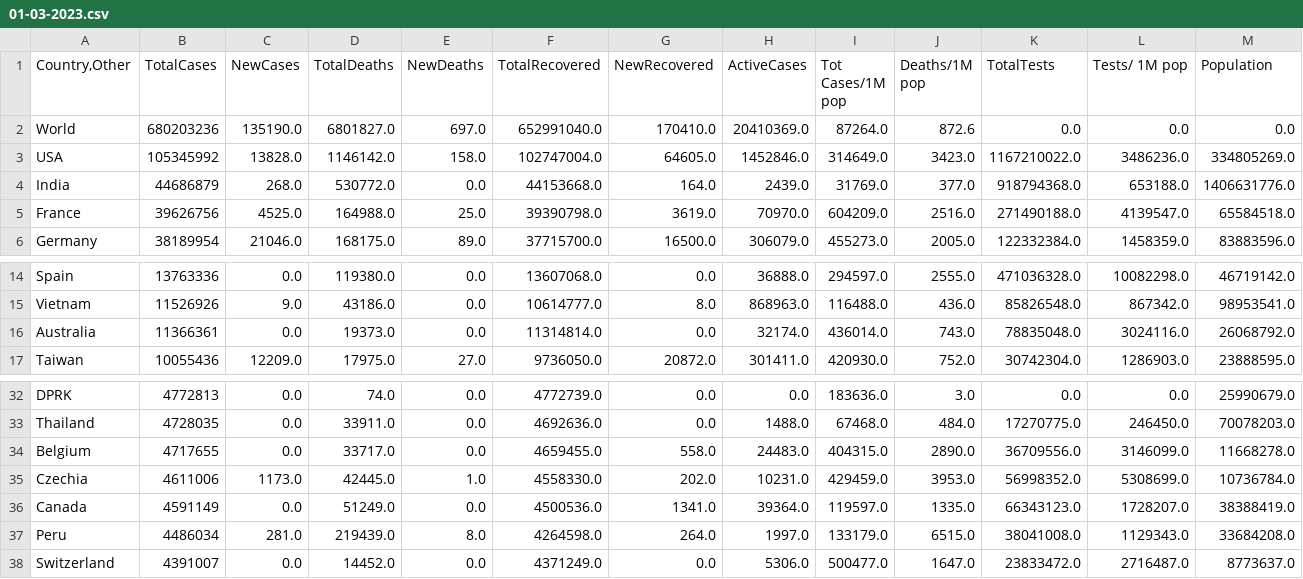
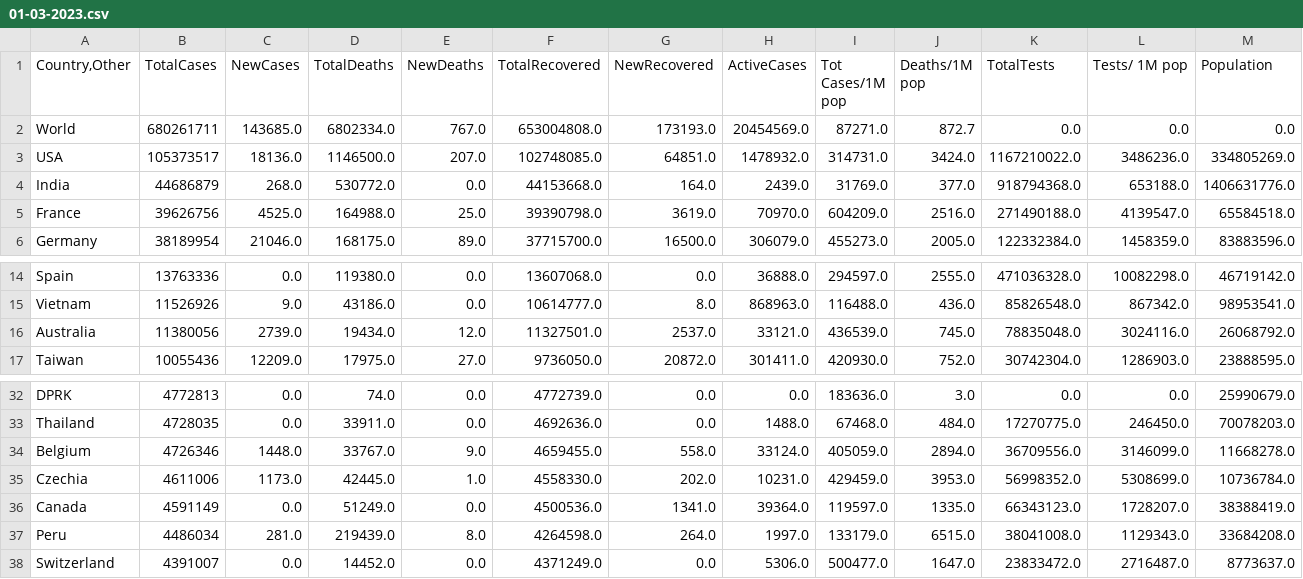
Before and after one commit to vntan/Covid-19-Analysis, a CSV file: data/01-03-2023.csv, drawn as a sheet; only a part is shown, gaps mark what is left out; the diff covers the shown part only; the diff names each change by its address in the sheet, - before the commit and + after, or states it on an @@ line.

```diff
--- a/data/01-03-2023.csv
+++ b/data/01-03-2023.csv
-B2 (TotalCases): 680203236
+B2 (TotalCases): 680261711
-C2 (NewCases): 135190.0
+C2 (NewCases): 143685.0
-D2 (TotalDeaths): 6801827.0
+D2 (TotalDeaths): 6802334.0
-E2 (NewDeaths): 697.0
+E2 (NewDeaths): 767.0
-F2 (TotalRecovered): 652991040.0
+F2 (TotalRecovered): 653004808.0
-G2 (NewRecovered): 170410.0
+G2 (NewRecovered): 173193.0
-H2 (ActiveCases): 20410369.0
+H2 (ActiveCases): 20454569.0
-I2 (Tot Cases/1M pop): 87264.0
+I2 (Tot Cases/1M pop): 87271.0
-J2 (Deaths/1M pop): 872.6
+J2 (Deaths/1M pop): 872.7
-B3 (TotalCases): 105345992
+B3 (TotalCases): 105373517
-C3 (NewCases): 13828.0
+C3 (NewCases): 18136.0
-D3 (TotalDeaths): 1146142.0
+D3 (TotalDeaths): 1146500.0
-E3 (NewDeaths): 158.0
+E3 (NewDeaths): 207.0
-F3 (TotalRecovered): 102747004.0
+F3 (TotalRecovered): 102748085.0
-G3 (NewRecovered): 64605.0
+G3 (NewRecovered): 64851.0
-H3 (ActiveCases): 1452846.0
+H3 (ActiveCases): 1478932.0
-I3 (Tot Cases/1M pop): 314649.0
+I3 (Tot Cases/1M pop): 314731.0
-J3 (Deaths/1M pop): 3423.0
+J3 (Deaths/1M pop): 3424.0
-B16 (TotalCases): 11366361
+B16 (TotalCases): 11380056
-C16 (NewCases): 0.0
+C16 (NewCases): 2739.0
-D16 (TotalDeaths): 19373.0
+D16 (TotalDeaths): 19434.0
-E16 (NewDeaths): 0.0
+E16 (NewDeaths): 12.0
-F16 (TotalRecovered): 11314814.0
+F16 (TotalRecovered): 11327501.0
-G16 (NewRecovered): 0.0
+G16 (NewRecovered): 2537.0
-H16 (ActiveCases): 32174.0
+H16 (ActiveCases): 33121.0
-I16 (Tot Cases/1M pop): 436014.0
+I16 (Tot Cases/1M pop): 436539.0
-J16 (Deaths/1M pop): 743.0
+J16 (Deaths/1M pop): 745.0
-B34 (TotalCases): 4717655
+B34 (TotalCases): 4726346
-C34 (NewCases): 0.0
+C34 (NewCases): 1448.0
-D34 (TotalDeaths): 33717.0
+D34 (TotalDeaths): 33767.0
-E34 (NewDeaths): 0.0
+E34 (NewDeaths): 9.0
-H34 (ActiveCases): 24483.0
+H34 (ActiveCases): 33124.0
-I34 (Tot Cases/1M pop): 404315.0
+I34 (Tot Cases/1M pop): 405059.0
-J34 (Deaths/1M pop): 2890.0
+J34 (Deaths/1M pop): 2894.0
```
Also changed, not shown: 6 edited cells elsewhere in this file, raw_data/01-03-2023_raw.csv, 3 other files.
